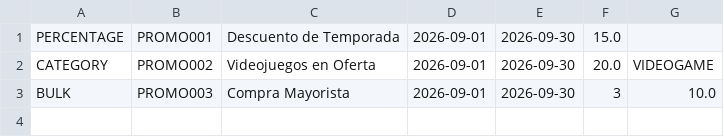
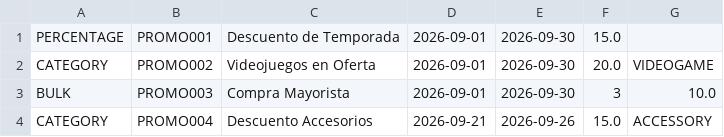
Before and after one commit to iceledon/Gamezone-inova, a CSV file: data/promotions.csv, drawn as a sheet; the diff names each change by its address in the sheet, - before the commit and + after, or states it on an @@ line.

Commit message:
chore(data): add Accessory category promotion to promotions.csv

```diff
--- a/data/promotions.csv
+++ b/data/promotions.csv
+row 4: CATEGORY | PROMO004 | Descuento Accesorios | 2026-09-21 | 2026-09-26 | 15.0 | ACCESSORY
```
